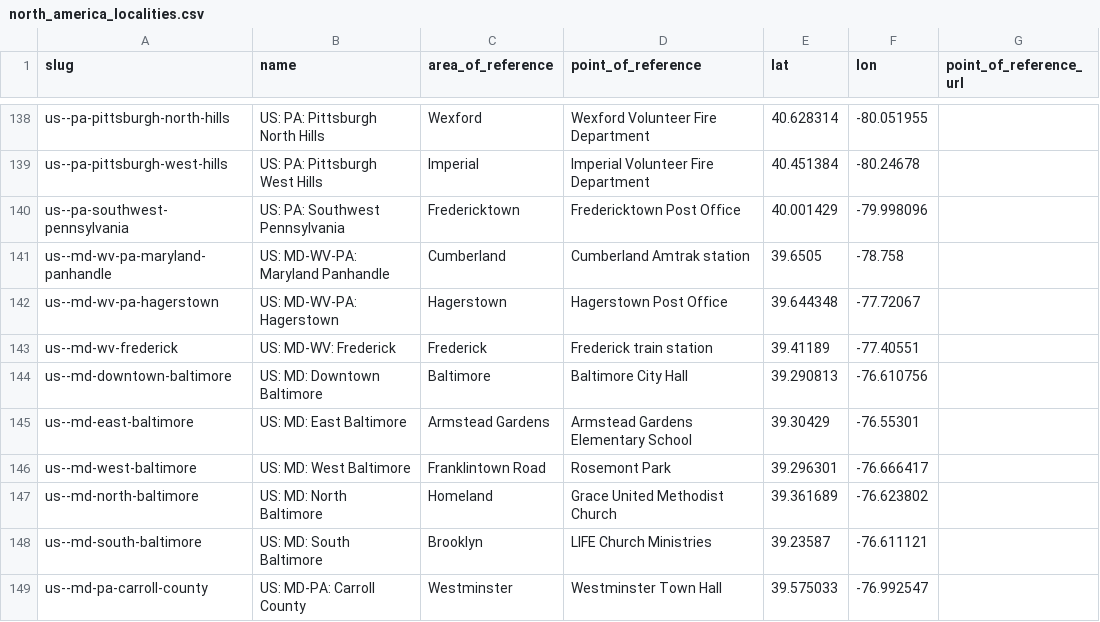
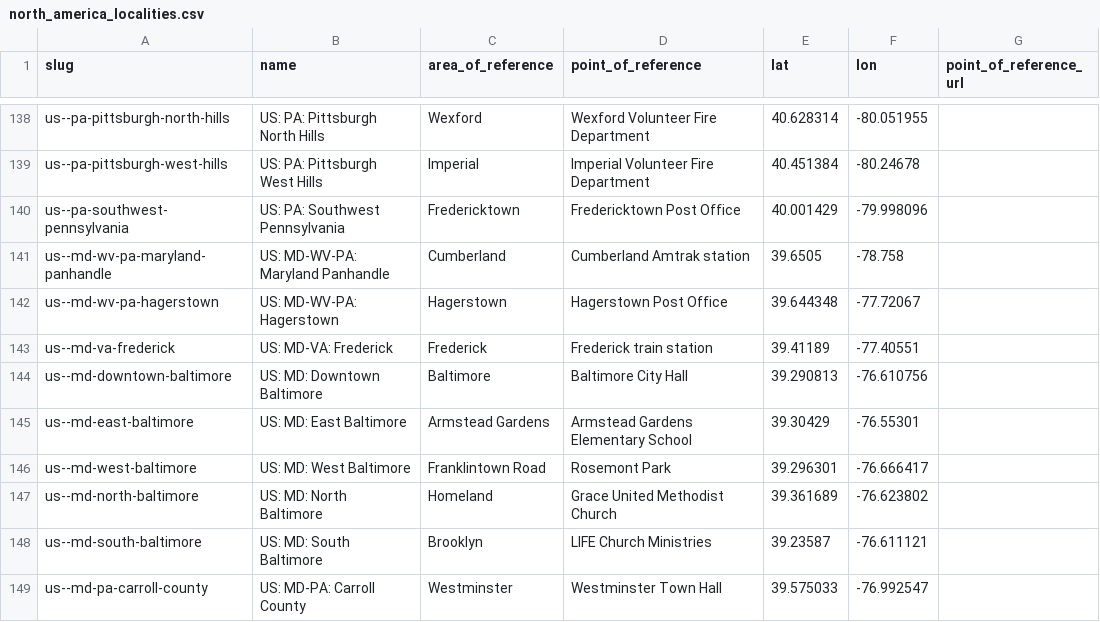
Before and after one commit to Jaza/world-locality-transit-graph, a CSV file: csv/north_america_localities.csv, drawn as a sheet; only a part is shown, gaps mark what is left out.

```diff
--- a/csv/north_america_localities.csv
+++ b/csv/north_america_localities.csv
@@ -142,3 +142,3 @@ us--md-wv-pa-maryland-panhandle,US: MD-WV-PA: Maryland Panhandle,Cumberland,Cumb
 us--md-wv-pa-hagerstown,US: MD-WV-PA: Hagerstown,Hagerstown,Hagerstown Post Office,39.644348,-77.72067
-us--md-wv-frederick,US: MD-WV: Frederick,Frederick,Frederick train station,39.41189,-77.40551
+us--md-va-frederick,US: MD-VA: Frederick,Frederick,Frederick train station,39.41189,-77.40551
 us--md-downtown-baltimore,US: MD: Downtown Baltimore,Baltimore,Baltimore City Hall,39.290813,-76.610756
```
Also changed, not shown: csv/north_america_localities_transit_times.csv.
